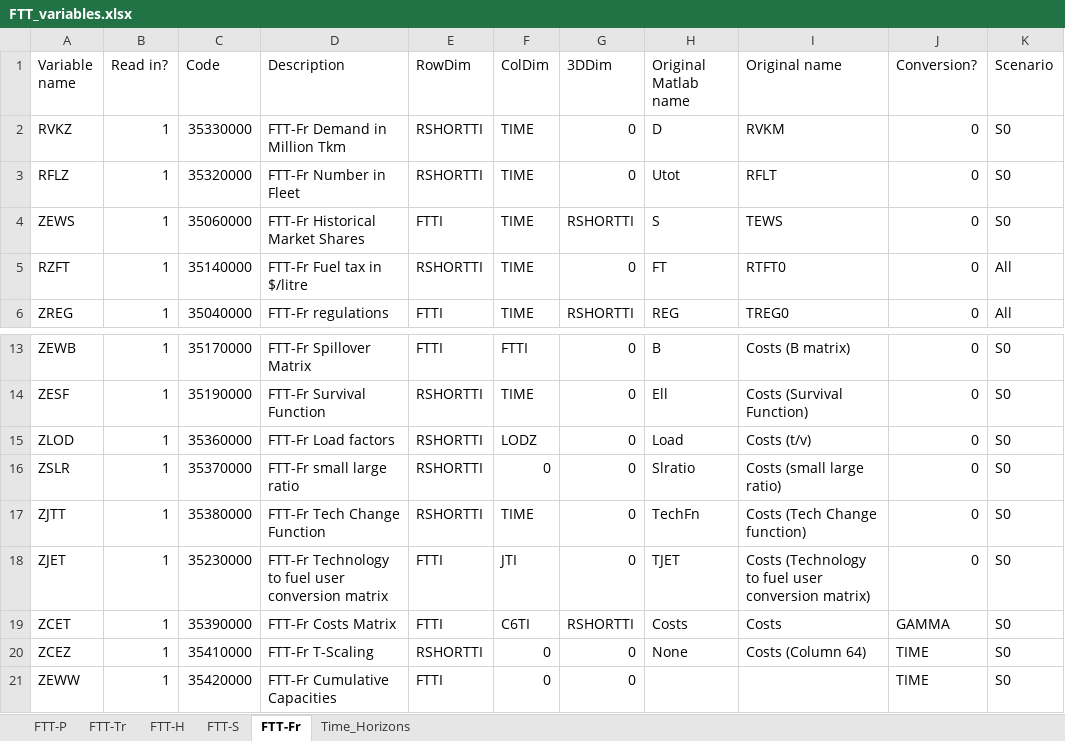
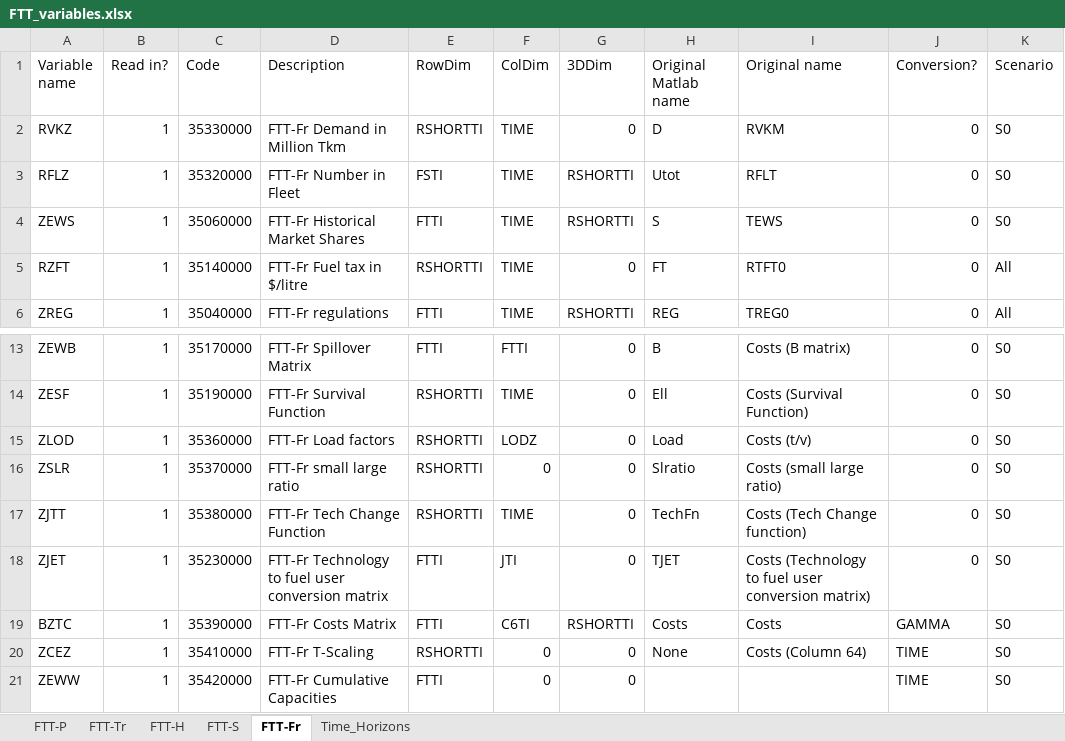
Before and after one commit to wb-mrio/FTT_StandAlone, an Excel workbook: Inputs/_MasterFiles/FTT_variables.xlsx, sheet FTT-Fr, drawn as a sheet; only a part is shown, gaps mark what is left out; values as stored, in another font and other column widths than the file's, no borders; the diff names each change by its address in the sheet, - before the commit and + after, or states it on an @@ line.

Commit message:
Ensure model runs
Fix issues ZJET issues input file, rename ZCET into BZTC, ensure RFLZ has extra dimension. Fix minor issue with debuggin in input_functions.

```diff
--- a/Inputs/_MasterFiles/FTT_variables.xlsx (sheet FTT-Fr)
+++ b/Inputs/_MasterFiles/FTT_variables.xlsx (sheet FTT-Fr)
-E3 (RowDim): RSHORTTI
+E3 (RowDim): FSTI
-G3 (3DDim): 0
+G3 (3DDim): RSHORTTI
-A19 (Variable name): ZCET
+A19 (Variable name): BZTC
```
Also changed, not shown: 7 other files.
